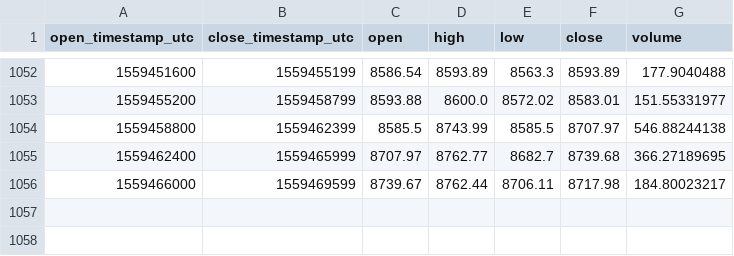
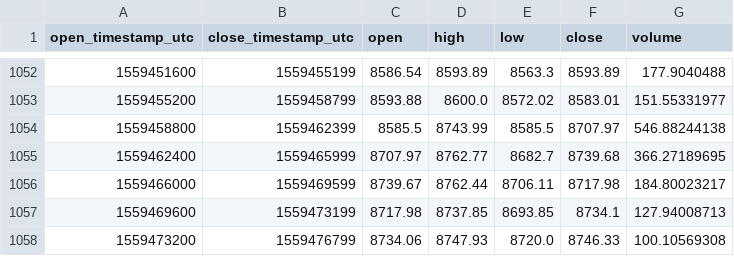
Before and after one commit to cryptobigbro/coinbasepro-BTC-USD, a CSV file: coinbasepro-BTC-USD-1h.csv, drawn as a sheet; only a part is shown, gaps mark what is left out; the diff names each change by its address in the sheet, - before the commit and + after, or states it on an @@ line.

Commit message:
Update OHLCV data.

```diff
--- a/coinbasepro-BTC-USD-1h.csv
+++ b/coinbasepro-BTC-USD-1h.csv
+row 1057: 1559469600 | 1559473199 | 8717.98 | 8737.85 | 8693.85 | 8734.1 | 127.94008713
+row 1058: 1559473200 | 1559476799 | 8734.06 | 8747.93 | 8720.0 | 8746.33 | 100.10569308
```
Also changed, not shown: 1 other file.
